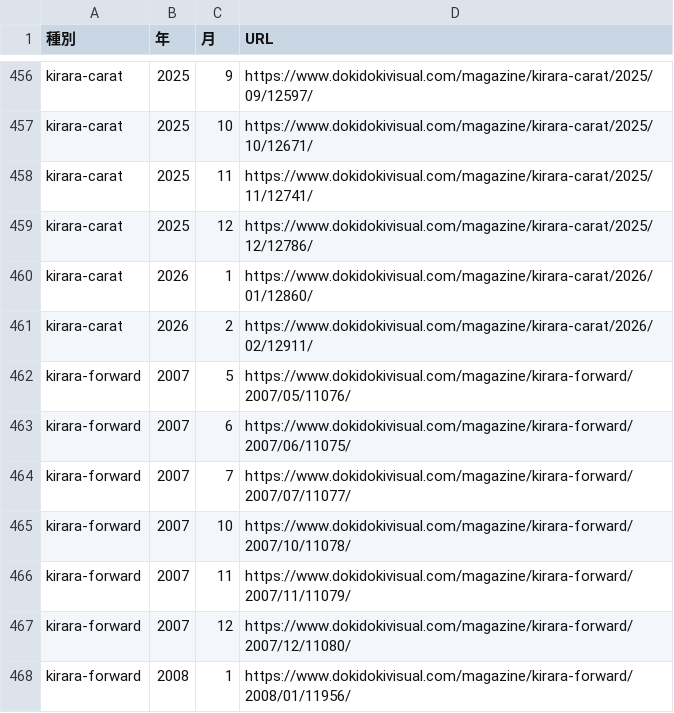
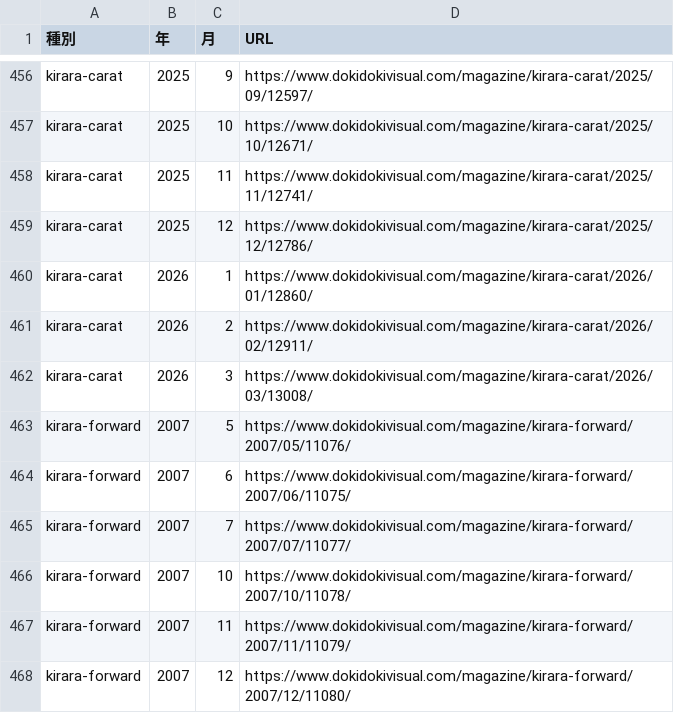
Before and after one commit to tyabannotami/kirara-stats, a CSV file: tools/kirara_issue_urls.csv, drawn as a sheet; only a part is shown, gaps mark what is left out; the shorter side is filled out with more unchanged rows; the diff names each change by its address in the sheet, - before the commit and + after, or states it on an @@ line.

```diff
--- a/tools/kirara_issue_urls.csv
+++ b/tools/kirara_issue_urls.csv
+row 462: kirara-carat | 2026 | 3 | https://www.dokidokivisual.com/magazine/kirara-carat/2026/03/13008/
```
Also changed, not shown: data/raw/kirara-carat.csv, 1 other file.
